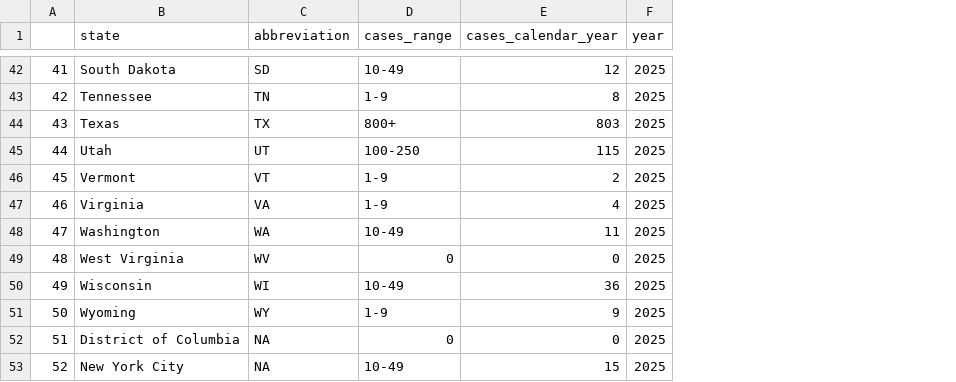
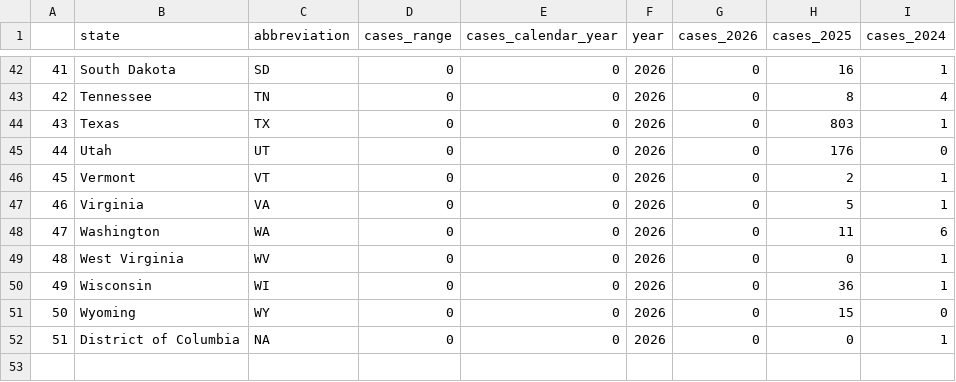
Before and after one commit to cbs-news-data/measles-tracker, a CSV file: output/measles_data_clean.csv, drawn as a sheet; only a part is shown, gaps mark what is left out; removed rows and columns are numbered as before the commit, all else as after; the diff covers the shown part only; the diff names each change by its address in the sheet, - before the commit and + after, or states it on an @@ line.

```diff
--- a/output/measles_data_clean.csv
+++ b/output/measles_data_clean.csv
+column G (cases_2026), rows 42-52: all 0
+column H (cases_2025), rows 42-52: 16 | 8 | 803 | 176 | 2 | 5 | 11 | 0 | 36 | 15 | 0
+column I (cases_2024), rows 42-52: 1 | 4 | 1 | 0 | 1 | 1 | 6 | 1 | 1 | 0 | 1
-D42 (cases_range): 10-49
+D42 (cases_range): 0
-E42 (cases_calendar_year): 12
+E42 (cases_calendar_year): 0
-F42:F52 (year): 2025
+F42:F52 (year): 2026
-D43 (cases_range): 1-9
+D43 (cases_range): 0
-E43 (cases_calendar_year): 8
+E43 (cases_calendar_year): 0
-D44 (cases_range): 800+
+D44 (cases_range): 0
-E44 (cases_calendar_year): 803
+E44 (cases_calendar_year): 0
-D45 (cases_range): 100-250
+D45 (cases_range): 0
-E45 (cases_calendar_year): 115
+E45 (cases_calendar_year): 0
-D46:D47 (cases_range): 1-9
+D46:D47 (cases_range): 0
-E46 (cases_calendar_year): 2
+E46 (cases_calendar_year): 0
-E47 (cases_calendar_year): 4
+E47 (cases_calendar_year): 0
-D48 (cases_range): 10-49
+D48 (cases_range): 0
-E48 (cases_calendar_year): 11
+E48 (cases_calendar_year): 0
-D50 (cases_range): 10-49
+D50 (cases_range): 0
-E50 (cases_calendar_year): 36
+E50 (cases_calendar_year): 0
-D51 (cases_range): 1-9
+D51 (cases_range): 0
-E51 (cases_calendar_year): 9
+E51 (cases_calendar_year): 0
-row 53: 52 | New York City | NA | 10-49 | 15 | 2025
```
Also changed, not shown: 108 edited cells elsewhere in this file, 9 other files.
